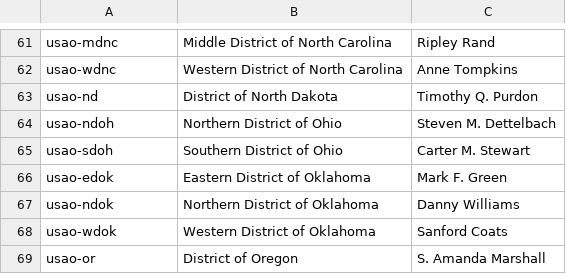
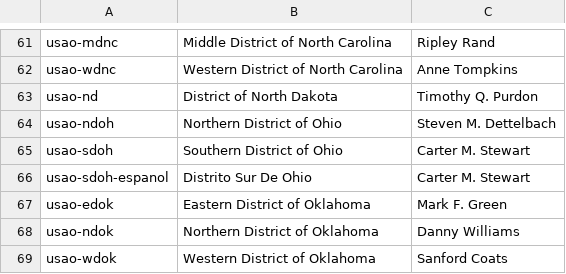
Before and after one commit to swirtSJW/migration_tools, a CSV file: sources/usao-districts.csv, drawn as a sheet; only a part is shown, gaps mark what is left out; the shorter side is filled out with more unchanged rows; the diff names each change by its address in the sheet, - before the commit and + after, or states it on an @@ line.

Commit message:
JUS-1564 JUS-1565 doj_migration Adding usao-sdoh-espanol

```diff
--- a/sources/usao-districts.csv
+++ b/sources/usao-districts.csv
+row 66: usao-sdoh-espanol | Distrito Sur De Ohio | Carter M. Stewart
```
Also changed, not shown: 5 other files.
